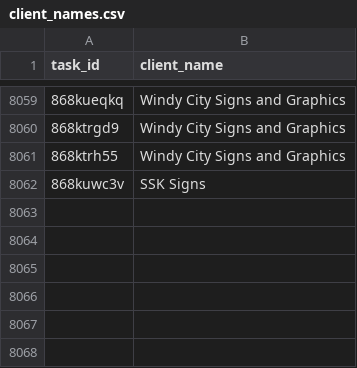
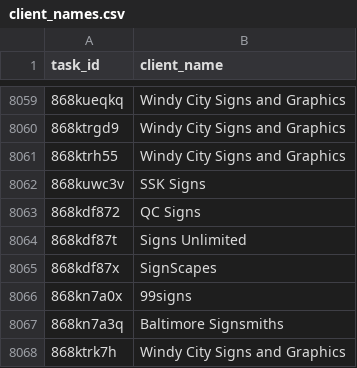
Before and after one commit to RooVelazquez/time_entries_Ana, a CSV file: DB/client_names.csv, drawn as a sheet; only a part is shown, gaps mark what is left out.

```diff
--- a/DB/client_names.csv
+++ b/DB/client_names.csv
@@ -8062 +8062,7 @@ task_id,client_name
 868kuwc3v,SSK Signs
+868kdf872,QC Signs
+868kdf87t,Signs Unlimited
+868kdf87x,SignScapes
+868kn7a0x,99signs
+868kn7a3q,Baltimore Signsmiths
+868ktrk7h,Windy City Signs and Graphics
```
Also changed, not shown: DB/tasks_table.csv, 1 other file.
